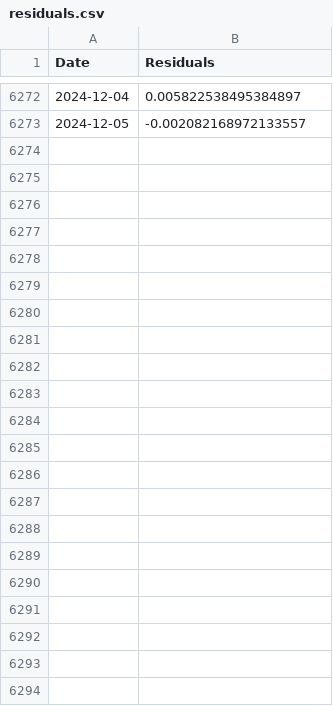
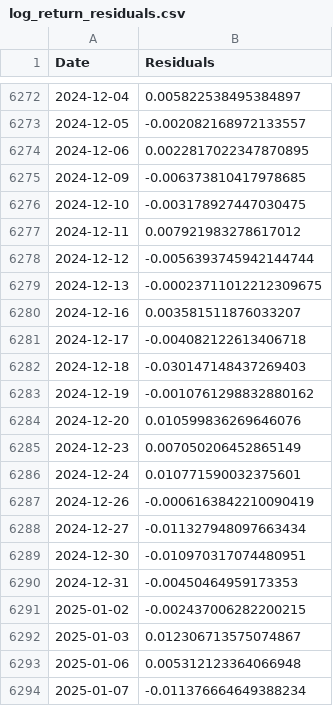
Before and after one commit to andreadamiano/Arbitrated-Dynamic-Ensemble, a CSV file: Project_code/ARIMA/log_return_residuals.csv (was Project_code/ARIMA/residuals.csv), drawn as a sheet; only a part is shown, gaps mark what is left out.

```diff
--- a/Project_code/ARIMA/residuals.csv
+++ b/Project_code/ARIMA/log_return_residuals.csv
@@ -6273 +6273,22 @@ Date,Residuals
 2024-12-05,-0.002082168972133557
+2024-12-06,0.0022817022347870895
+2024-12-09,-0.006373810417978685
+2024-12-10,-0.003178927447030475
+2024-12-11,0.007921983278617012
+2024-12-12,-0.0056393745942144744
+2024-12-13,-0.00023711012212309675
+2024-12-16,0.003581511876033207
+2024-12-17,-0.004082122613406718
+2024-12-18,-0.030147148437269403
+2024-12-19,-0.0010761298832880162
+2024-12-20,0.010599836269646076
+2024-12-23,0.007050206452865149
+2024-12-24,0.010771590032375601
+2024-12-26,-0.0006163842210090419
+2024-12-27,-0.011327948097663434
+2024-12-30,-0.010970317074480951
+2024-12-31,-0.00450464959173353
+2025-01-02,-0.002437006282200215
+2025-01-03,0.012306713575074867
+2025-01-06,0.005312123364066948
+2025-01-07,-0.011376664649388234
```
Also changed, not shown: Project_code/ARIMA/arima_predictions.csv, Project_code/ARIMA/sp500_data.csv, 7 other files.
